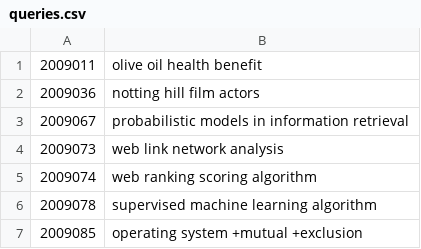
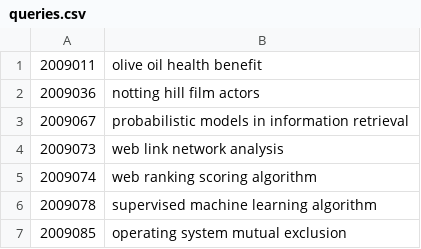
Before and after one commit to mohamedlrouabah1/RIM2DSC, a CSV file: practice4/queries.csv, drawn as a sheet.

```diff
--- a/practice4/queries.csv
+++ b/practice4/queries.csv
@@ -6,2 +6,2 @@
 2009078,supervised machine learning algorithm
-2009085,operating system +mutual +exclusion
+2009085,operating system mutual exclusion
```
Also changed, not shown: 13 other files.
